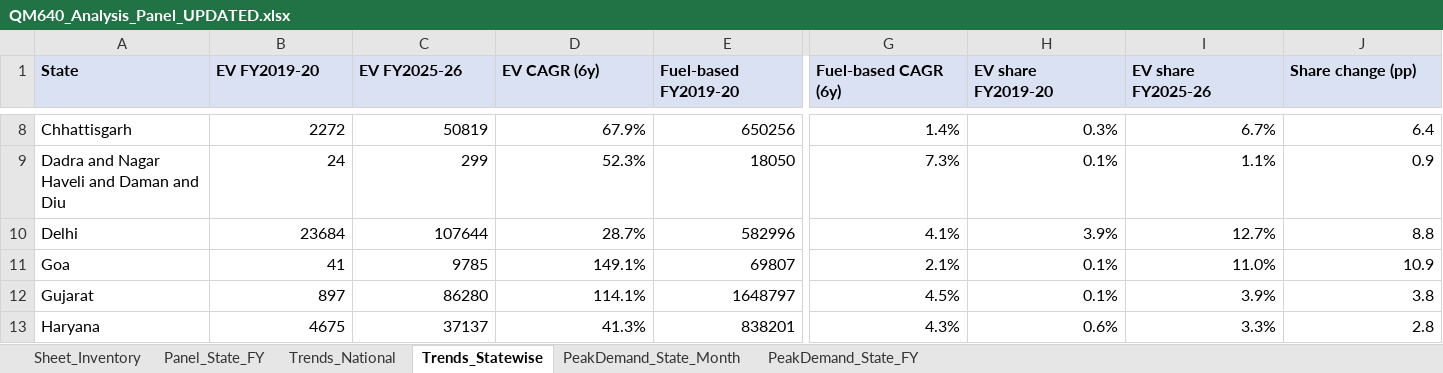
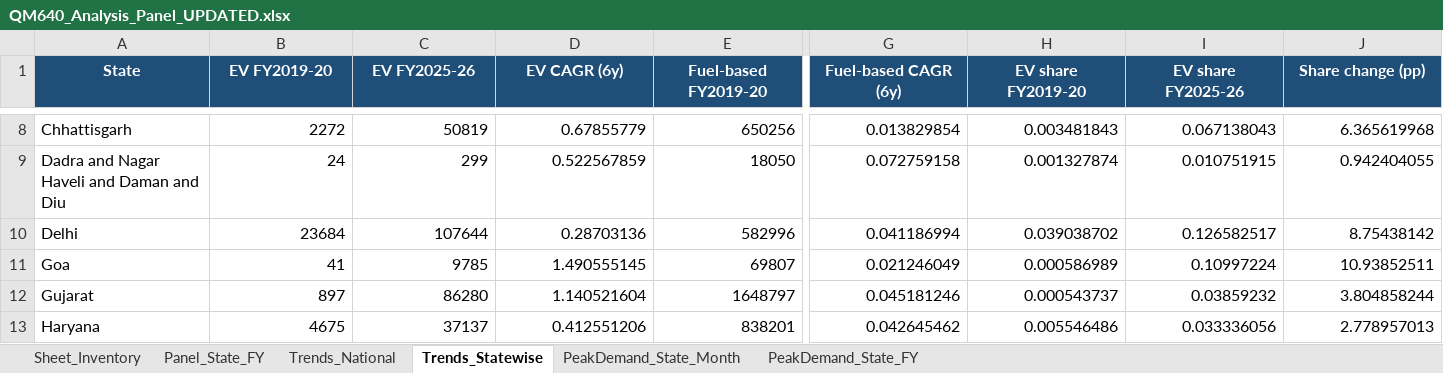
Before and after one commit to Suunil1977/QM640-EV-Grid-Capstone, an Excel workbook: data/panel/QM640_Analysis_Panel_UPDATED.xlsx, sheet Trends_Statewise, drawn as a sheet; only a part is shown, gaps mark what is left out; values as stored, in another font and other column widths than the file's, no borders; the diff covers the shown part only; the diff names each change by its address in the sheet, - before the commit and + after, or states it on an @@ line.

```diff
--- a/data/panel/QM640_Analysis_Panel_UPDATED.xlsx (sheet Trends_Statewise)
+++ b/data/panel/QM640_Analysis_Panel_UPDATED.xlsx (sheet Trends_Statewise)
@@ A1:J1 fill: #D9E1F2 → #1F4E78, text colour: black → #FFFFFF, alignment: left → center @@
-D8 (EV CAGR (6y)): 67.9%
+D8 (EV CAGR (6y)): 0.67855779
-G8 (Fuel-based CAGR (6y)): 1.4%
+G8 (Fuel-based CAGR (6y)): 0.013829854
-H8 (EV share FY2019-20): 0.3%
+H8 (EV share FY2019-20): 0.003481843
-I8 (EV share FY2025-26): 6.7%
+I8 (EV share FY2025-26): 0.067138043
-J8 (Share change (pp)): 6.4
+J8 (Share change (pp)): 6.365619968
-D9 (EV CAGR (6y)): 52.3%
+D9 (EV CAGR (6y)): 0.522567859
-G9 (Fuel-based CAGR (6y)): 7.3%
+G9 (Fuel-based CAGR (6y)): 0.072759158
-H9 (EV share FY2019-20): 0.1%
+H9 (EV share FY2019-20): 0.001327874
-I9 (EV share FY2025-26): 1.1%
+I9 (EV share FY2025-26): 0.010751915
-J9 (Share change (pp)): 0.9
+J9 (Share change (pp)): 0.942404055
-D10 (EV CAGR (6y)): 28.7%
+D10 (EV CAGR (6y)): 0.28703136
-G10 (Fuel-based CAGR (6y)): 4.1%
+G10 (Fuel-based CAGR (6y)): 0.041186994
-H10 (EV share FY2019-20): 3.9%
+H10 (EV share FY2019-20): 0.039038702
-I10 (EV share FY2025-26): 12.7%
+I10 (EV share FY2025-26): 0.126582517
-J10 (Share change (pp)): 8.8
+J10 (Share change (pp)): 8.75438142
-D11 (EV CAGR (6y)): 149.1%
+D11 (EV CAGR (6y)): 1.490555145
-G11 (Fuel-based CAGR (6y)): 2.1%
+G11 (Fuel-based CAGR (6y)): 0.021246049
-H11 (EV share FY2019-20): 0.1%
+H11 (EV share FY2019-20): 0.000586989
-I11 (EV share FY2025-26): 11.0%
+I11 (EV share FY2025-26): 0.10997224
-J11 (Share change (pp)): 10.9
+J11 (Share change (pp)): 10.93852511
-D12 (EV CAGR (6y)): 114.1%
+D12 (EV CAGR (6y)): 1.140521604
-G12 (Fuel-based CAGR (6y)): 4.5%
+G12 (Fuel-based CAGR (6y)): 0.045181246
-H12 (EV share FY2019-20): 0.1%
+H12 (EV share FY2019-20): 0.000543737
-I12 (EV share FY2025-26): 3.9%
+I12 (EV share FY2025-26): 0.03859232
-J12 (Share change (pp)): 3.8
+J12 (Share change (pp)): 3.804858244
-D13 (EV CAGR (6y)): 41.3%
+D13 (EV CAGR (6y)): 0.412551206
-G13 (Fuel-based CAGR (6y)): 4.3%
+G13 (Fuel-based CAGR (6y)): 0.042645462
-H13 (EV share FY2019-20): 0.6%
+H13 (EV share FY2019-20): 0.005546486
-I13 (EV share FY2025-26): 3.3%
+I13 (EV share FY2025-26): 0.033336056
-J13 (Share change (pp)): 2.8
+J13 (Share change (pp)): 2.778957013
```
Also changed, not shown: 149 edited cells and cell formats elsewhere in this sheet, sheet PeakDemand_State_Month, sheet Panel_State_FY, sheet PeakDemand_State_FY, sheet Trends_National, sheet Sheet_Inventory, formulas that keep their value, 2 other files.
